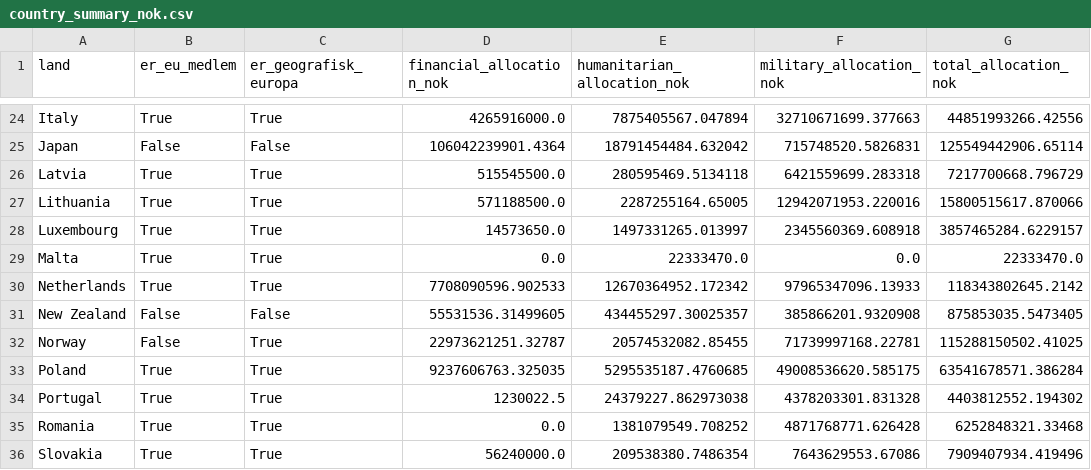
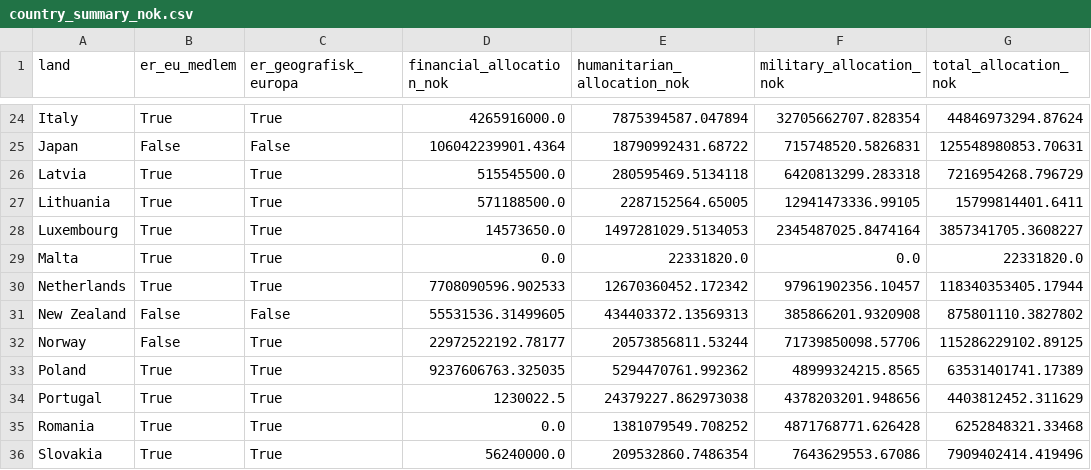
Before and after one commit to marhip97/ukrainastotte, a CSV file: data/processed/country_summary_nok.csv, drawn as a sheet; only a part is shown, gaps mark what is left out; the diff covers the shown part only; the diff names each change by its address in the sheet, - before the commit and + after, or states it on an @@ line.

```diff
--- a/data/processed/country_summary_nok.csv
+++ b/data/processed/country_summary_nok.csv
-E24 (humanitarian_allocation_nok): 7875405567.047894
+E24 (humanitarian_allocation_nok): 7875394587.047894
-F24 (military_allocation_nok): 32710671699.377663
+F24 (military_allocation_nok): 32705662707.828354
-G24 (total_allocation_nok): 44851993266.42556
+G24 (total_allocation_nok): 44846973294.87624
-E25 (humanitarian_allocation_nok): 18791454484.632042
+E25 (humanitarian_allocation_nok): 18790992431.68722
-G25 (total_allocation_nok): 125549442906.65114
+G25 (total_allocation_nok): 125548980853.70631
-F26 (military_allocation_nok): 6421559699.283318
+F26 (military_allocation_nok): 6420813299.283318
-G26 (total_allocation_nok): 7217700668.796729
+G26 (total_allocation_nok): 7216954268.796729
-E27 (humanitarian_allocation_nok): 2287255164.65005
+E27 (humanitarian_allocation_nok): 2287152564.65005
-F27 (military_allocation_nok): 12942071953.220016
+F27 (military_allocation_nok): 12941473336.99105
-G27 (total_allocation_nok): 15800515617.870066
+G27 (total_allocation_nok): 15799814401.6411
-E28 (humanitarian_allocation_nok): 1497331265.013997
+E28 (humanitarian_allocation_nok): 1497281029.5134053
-F28 (military_allocation_nok): 2345560369.608918
+F28 (military_allocation_nok): 2345487025.8474164
-G28 (total_allocation_nok): 3857465284.6229157
+G28 (total_allocation_nok): 3857341705.3608227
-E29 (humanitarian_allocation_nok): 22333470.0
+E29 (humanitarian_allocation_nok): 22331820.0
-G29 (total_allocation_nok): 22333470.0
+G29 (total_allocation_nok): 22331820.0
-E30 (humanitarian_allocation_nok): 12670364952.172342
+E30 (humanitarian_allocation_nok): 12670360452.172342
-F30 (military_allocation_nok): 97965347096.13933
+F30 (military_allocation_nok): 97961902356.10457
-G30 (total_allocation_nok): 118343802645.2142
+G30 (total_allocation_nok): 118340353405.17944
-E31 (humanitarian_allocation_nok): 434455297.30025357
+E31 (humanitarian_allocation_nok): 434403372.13569313
-G31 (total_allocation_nok): 875853035.5473405
+G31 (total_allocation_nok): 875801110.3827802
-D32 (financial_allocation_nok): 22973621251.32787
+D32 (financial_allocation_nok): 22972522192.78177
-E32 (humanitarian_allocation_nok): 20574532082.85455
+E32 (humanitarian_allocation_nok): 20573856811.53244
-F32 (military_allocation_nok): 71739997168.22781
+F32 (military_allocation_nok): 71739850098.57706
-G32 (total_allocation_nok): 115288150502.41025
+G32 (total_allocation_nok): 115286229102.89125
-E33 (humanitarian_allocation_nok): 5295535187.4760685
+E33 (humanitarian_allocation_nok): 5294470761.992362
-F33 (military_allocation_nok): 49008536620.585175
+F33 (military_allocation_nok): 48999324215.8565
-G33 (total_allocation_nok): 63541678571.386284
+G33 (total_allocation_nok): 63531401741.17389
-F34 (military_allocation_nok): 4378203301.831328
+F34 (military_allocation_nok): 4378203201.948656
-G34 (total_allocation_nok): 4403812552.194302
+G34 (total_allocation_nok): 4403812452.311629
-E36 (humanitarian_allocation_nok): 209538380.7486354
+E36 (humanitarian_allocation_nok): 209532860.7486354
-G36 (total_allocation_nok): 7909407934.419496
+G36 (total_allocation_nok): 7909402414.419496
```
Also changed, not shown: 44 edited cells elsewhere in this file, 2 other files.
